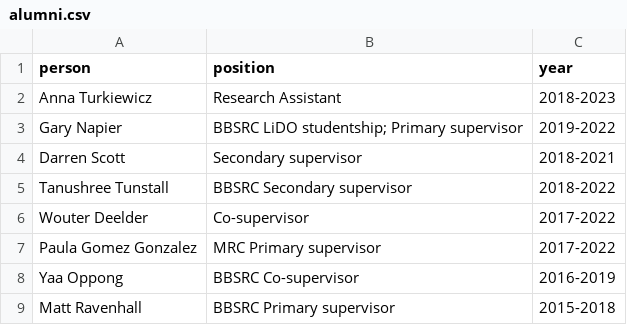
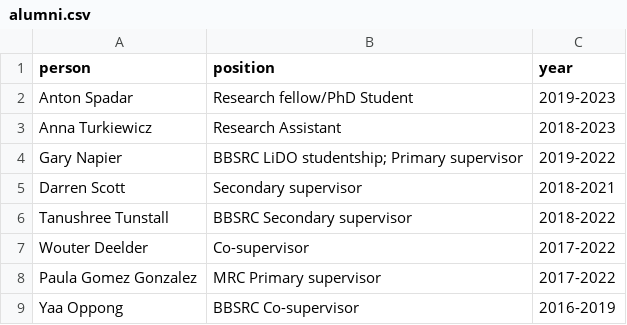
Before and after one commit to linfeng-wang/LSHTMPathogenSeqLab.github.io, a CSV file: _data/alumni.csv, drawn as a sheet; only a part is shown; the shorter side is filled out with more unchanged rows.

Commit message:
Update alumni.csv

```diff
--- a/_data/alumni.csv
+++ b/_data/alumni.csv
@@ -1,2 +1,3 @@
 person,position,year
+Anton Spadar, Research fellow/PhD Student, 2019-2023
 Anna Turkiewicz, Research Assistant, 2018-2023
```
